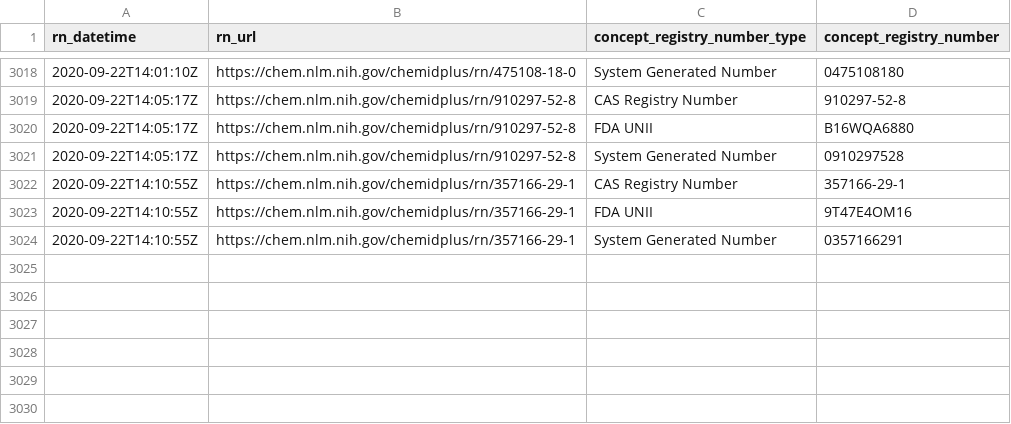
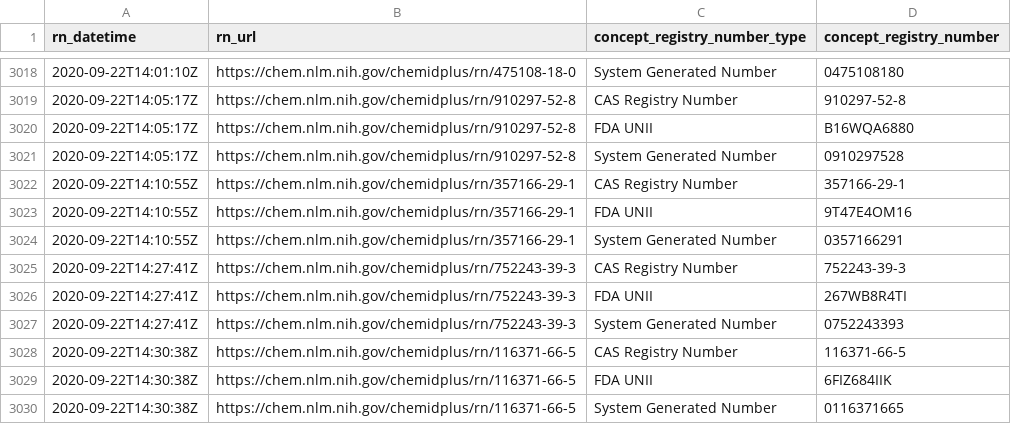
Before and after one commit to meerapatelmd/chemidplusSearchData, a CSV file: data-raw/REGISTRY_NUMBERS.csv, drawn as a sheet; only a part is shown, gaps mark what is left out.

```diff
--- a/data-raw/REGISTRY_NUMBERS.csv
+++ b/data-raw/REGISTRY_NUMBERS.csv
@@ -3024 +3024,7 @@ rn_datetime,rn_url,concept_registry_number_type,concept_registry_number
 2020-09-22T14:10:55Z,https://chem.nlm.nih.gov/chemidplus/rn/357166-29-1,System Generated Number,0357166291
+2020-09-22T14:27:41Z,https://chem.nlm.nih.gov/chemidplus/rn/752243-39-3,CAS Registry Number,752243-39-3
+2020-09-22T14:27:41Z,https://chem.nlm.nih.gov/chemidplus/rn/752243-39-3,FDA UNII,267WB8R4TI
+2020-09-22T14:27:41Z,https://chem.nlm.nih.gov/chemidplus/rn/752243-39-3,System Generated Number,0752243393
+2020-09-22T14:30:38Z,https://chem.nlm.nih.gov/chemidplus/rn/116371-66-5,CAS Registry Number,116371-66-5
+2020-09-22T14:30:38Z,https://chem.nlm.nih.gov/chemidplus/rn/116371-66-5,FDA UNII,6FIZ684IIK
+2020-09-22T14:30:38Z,https://chem.nlm.nih.gov/chemidplus/rn/116371-66-5,System Generated Number,0116371665
```
Also changed, not shown: data-raw/REGISTRY_NUMBER_LOG.csv, data-raw/RN_URL_VALIDITY.csv, 14 other files.
